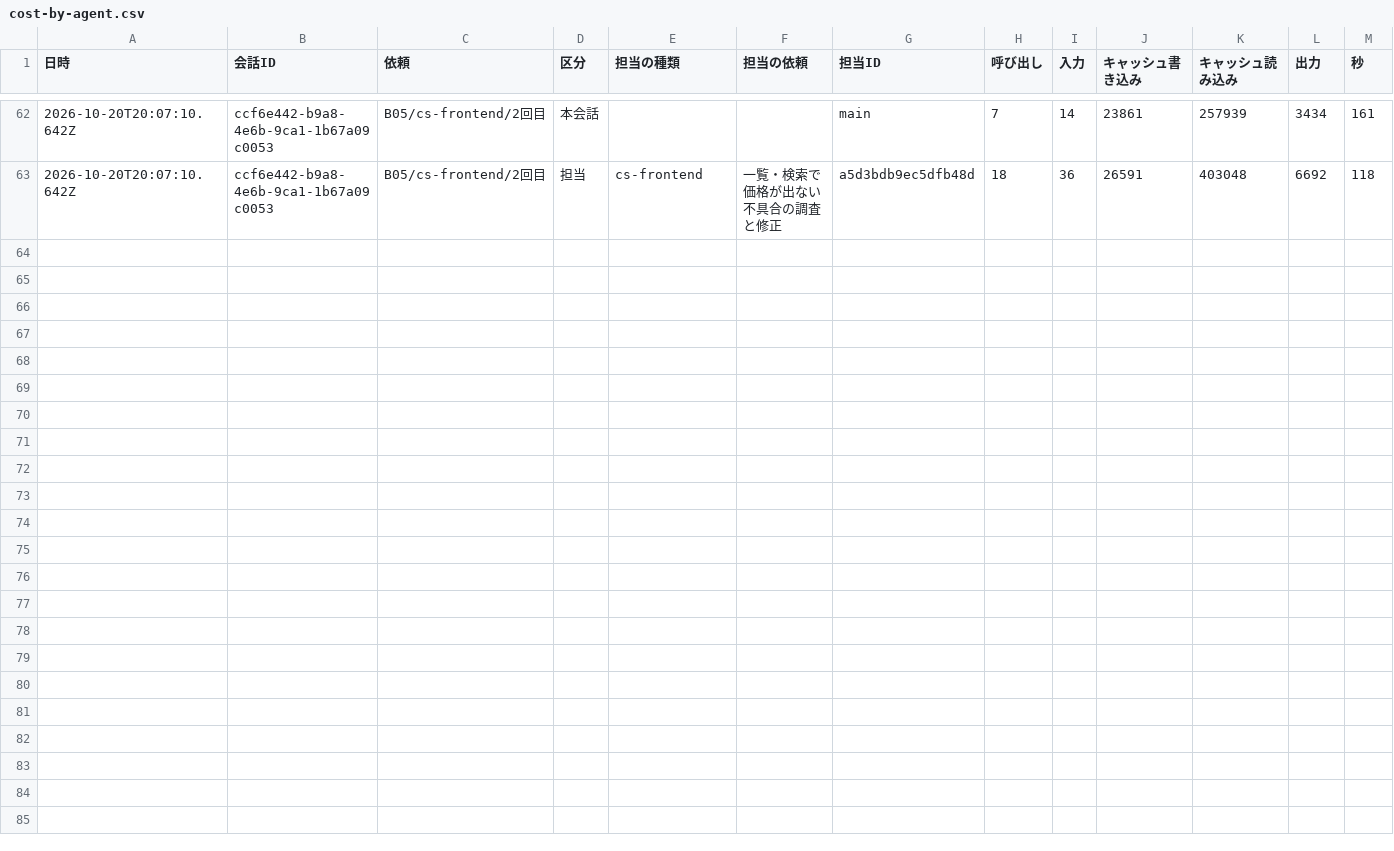
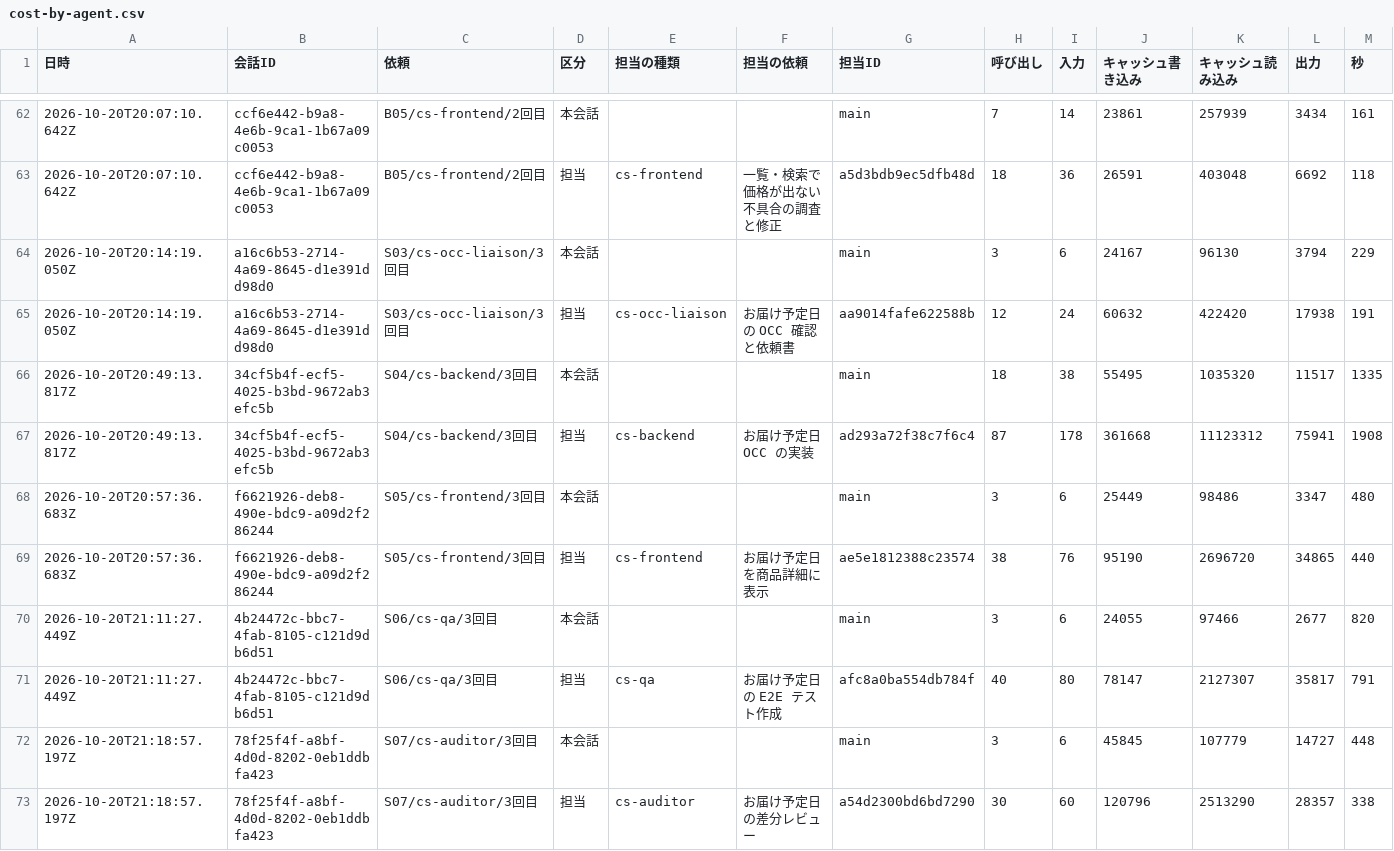
Before and after one commit to kazumasamatsumoto/sap-commerce-token-bench, a CSV file: bench/results/cost-by-agent.csv, drawn as a sheet; only a part is shown, gaps mark what is left out; rows hold the shown columns only; the diff names each change by its address in the sheet, - before the commit and + after, or states it on an @@ line.

```diff
--- a/bench/results/cost-by-agent.csv
+++ b/bench/results/cost-by-agent.csv
+row 64: 2026-10-20T20:14:19.050Z | a16c6b53-2714-4a69-8645-d1e391dd98d0 | S03/cs-occ-liaison/3回目 | 本会話 |  |  | main | 3 | 6 | 24167 | 96130 | 3794 | 229
+row 65: 2026-10-20T20:14:19.050Z | a16c6b53-2714-4a69-8645-d1e391dd98d0 | S03/cs-occ-liaison/3回目 | 担当 | cs-occ-liaison | お届け予定日の OCC 確認と依頼書 | aa9014fafe622588b | 12 | 24 | 60632 | 422420 | 17938 | 191
+row 66: 2026-10-20T20:49:13.817Z | 34cf5b4f-ecf5-4025-b3bd-9672ab3efc5b | S04/cs-backend/3回目 | 本会話 |  |  | main | 18 | 38 | 55495 | 1035320 | 11517 | 1335
+row 67: 2026-10-20T20:49:13.817Z | 34cf5b4f-ecf5-4025-b3bd-9672ab3efc5b | S04/cs-backend/3回目 | 担当 | cs-backend | お届け予定日 OCC の実装 | ad293a72f38c7f6c4 | 87 | 178 | 361668 | 11123312 | 75941 | 1908
+row 68: 2026-10-20T20:57:36.683Z | f6621926-deb8-490e-bdc9-a09d2f286244 | S05/cs-frontend/3回目 | 本会話 |  |  | main | 3 | 6 | 25449 | 98486 | 3347 | 480
+row 69: 2026-10-20T20:57:36.683Z | f6621926-deb8-490e-bdc9-a09d2f286244 | S05/cs-frontend/3回目 | 担当 | cs-frontend | お届け予定日を商品詳細に表示 | ae5e1812388c23574 | 38 | 76 | 95190 | 2696720 | 34865 | 440
+row 70: 2026-10-20T21:11:27.449Z | 4b24472c-bbc7-4fab-8105-c121d9db6d51 | S06/cs-qa/3回目 | 本会話 |  |  | main | 3 | 6 | 24055 | 97466 | 2677 | 820
+row 71: 2026-10-20T21:11:27.449Z | 4b24472c-bbc7-4fab-8105-c121d9db6d51 | S06/cs-qa/3回目 | 担当 | cs-qa | お届け予定日の E2E テスト作成 | afc8a0ba554db784f | 40 | 80 | 78147 | 2127307 | 35817 | 791
+row 72: 2026-10-20T21:18:57.197Z | 78f25f4f-a8bf-4d0d-8202-0eb1ddbfa423 | S07/cs-auditor/3回目 | 本会話 |  |  | main | 3 | 6 | 45845 | 107779 | 14727 | 448
+row 73: 2026-10-20T21:18:57.197Z | 78f25f4f-a8bf-4d0d-8202-0eb1ddbfa423 | S07/cs-auditor/3回目 | 担当 | cs-auditor | お届け予定日の差分レビュー | a54d2300bd6bd7290 | 30 | 60 | 120796 | 2513290 | 28357 | 338
```
Also changed, not shown: bench/results/cost-log.csv, bench/results/runs.csv, 1 other file.
